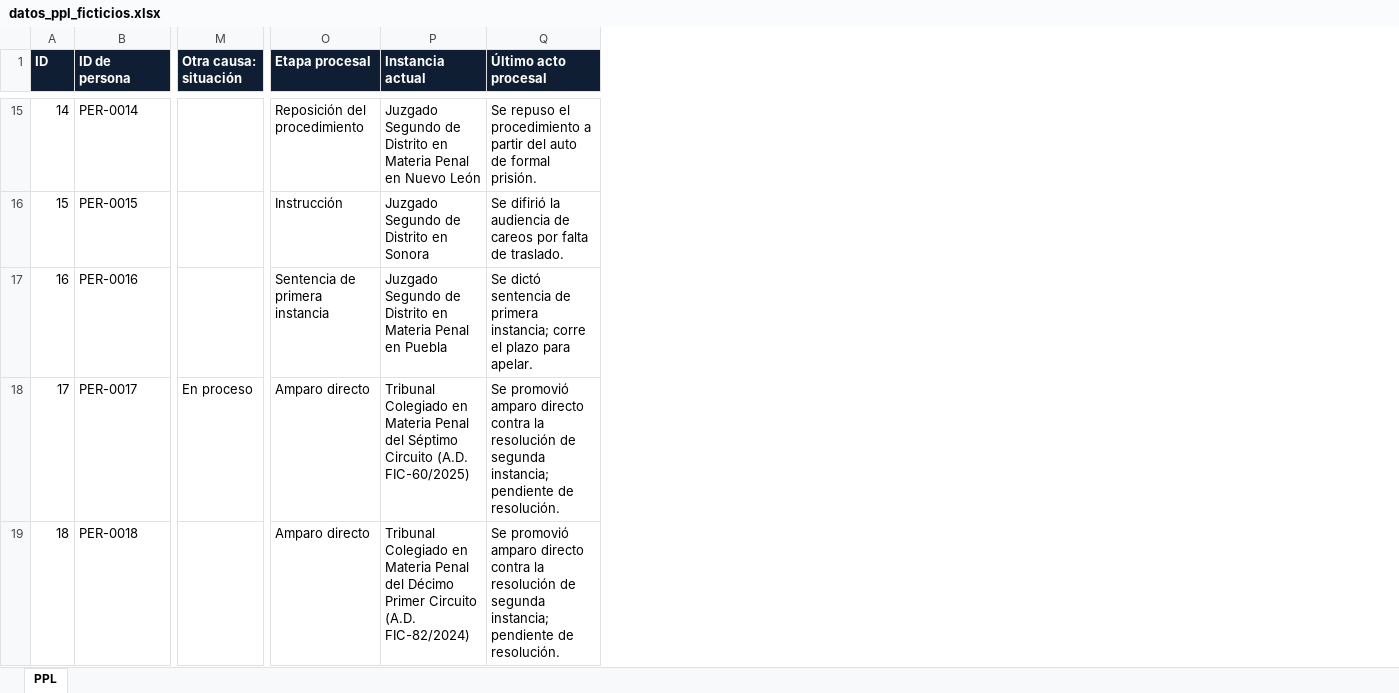
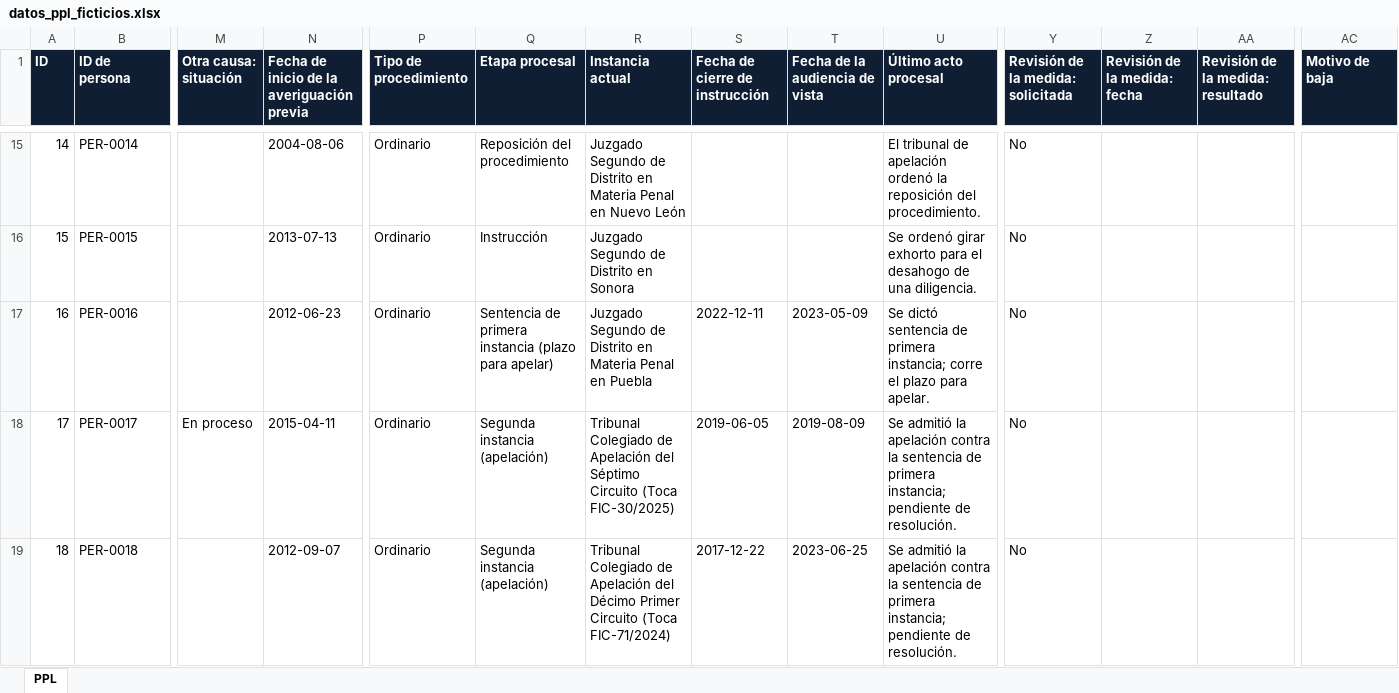
Before and after one commit to odam-git/Radar-publicaciones-PJF, an Excel workbook: causas-penales-ppl/datos/datos_ppl_ficticios.xlsx, sheet PPL, drawn as a sheet; only a part is shown, gaps mark what is left out; values as stored, in another font and other column widths than the file's, no borders; addresses are those after the commit; the diff covers the shown part only; the diff names each change by its address in the sheet, - before the commit and + after, or states it on an @@ line.

```diff
--- a/causas-penales-ppl/datos/datos_ppl_ficticios.xlsx (sheet PPL)
+++ b/causas-penales-ppl/datos/datos_ppl_ficticios.xlsx (sheet PPL)
+column N, row 1: Fecha de inicio de la averiguación previa; rows 15-19: 2004-08-06 | 2013-07-13 | 2012-06-23 | 2015-04-11 | 2012-09-07
+column P (Tipo de procedimiento), rows 15-19: all Ordinario
+column S (Fecha de cierre de instrucción), rows 17-19: 2022-12-11 | 2019-06-05 | 2017-12-22
+column T (Fecha de la audiencia de vista), rows 17-19: 2023-05-09 | 2019-08-09 | 2023-06-25
+column Y, row 1: Revisión de la medida: solicitada; rows 15-19: all No
+column Z (Revisión de la medida: fecha), empty
+column AA (Revisión de la medida: resultado), empty
+column AC (Motivo de baja), empty
-U15 (Último acto procesal): Se repuso el procedimiento a partir del auto de formal prisión.
+U15 (Último acto procesal): El tribunal de apelación ordenó la reposición del procedimiento.
-U16 (Último acto procesal): Se difirió la audiencia de careos por falta de traslado.
+U16 (Último acto procesal): Se ordenó girar exhorto para el desahogo de una diligencia.
-Q17 (Etapa procesal): Sentencia de primera instancia
+Q17 (Etapa procesal): Sentencia de primera instancia (plazo para apelar)
-Q18:Q19 (Etapa procesal): Amparo directo
+Q18:Q19 (Etapa procesal): Segunda instancia (apelación)
-R18 (Instancia actual): Tribunal Colegiado en Materia Penal del Séptimo Circuito (A.D. FIC-60/2025)
+R18 (Instancia actual): Tribunal Colegiado de Apelación del Séptimo Circuito (Toca FIC-30/2025)
-U18:U19 (Último acto procesal): Se promovió amparo directo contra la resolución de segunda instancia; pendiente…
+U18:U19 (Último acto procesal): Se admitió la apelación contra la sentencia de primera instancia; pendiente…
-R19 (Instancia actual): Tribunal Colegiado en Materia Penal del Décimo Primer Circuito (A.D. FIC-82/2024)
+R19 (Instancia actual): Tribunal Colegiado de Apelación del Décimo Primer Circuito (Toca FIC-71/2024)
```
Also changed, not shown: 5 added rows and 303 edited cells elsewhere in this sheet, causas-penales-ppl/plantillas/plantilla_captura_ppl.xlsx, 14 other files.
